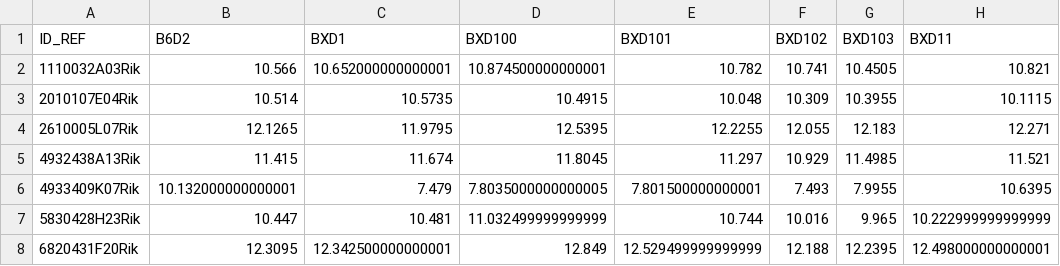
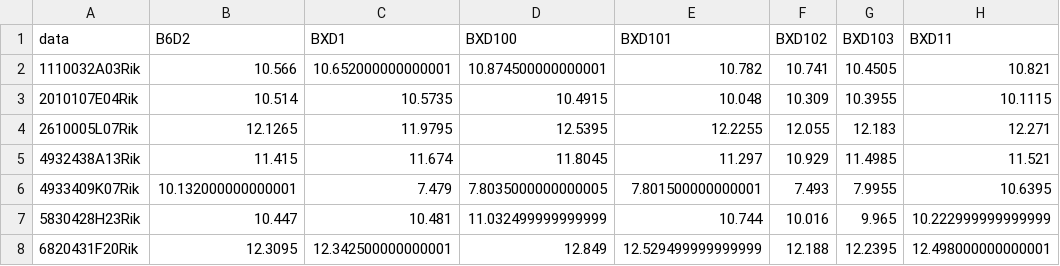
Before and after one commit to almogboaron/SystemGenetics, a CSV file: final_project/hypo_ready.csv, drawn as a sheet; only a part is shown; the diff names each change by its address in the sheet, - before the commit and + after, or states it on an @@ line.

```diff
--- a/final_project/hypo_ready.csv
+++ b/final_project/hypo_ready.csv
-A1: ID_REF
+A1: data
```
Also changed, not shown: final_project/liver_ready.csv, 2 other files.
